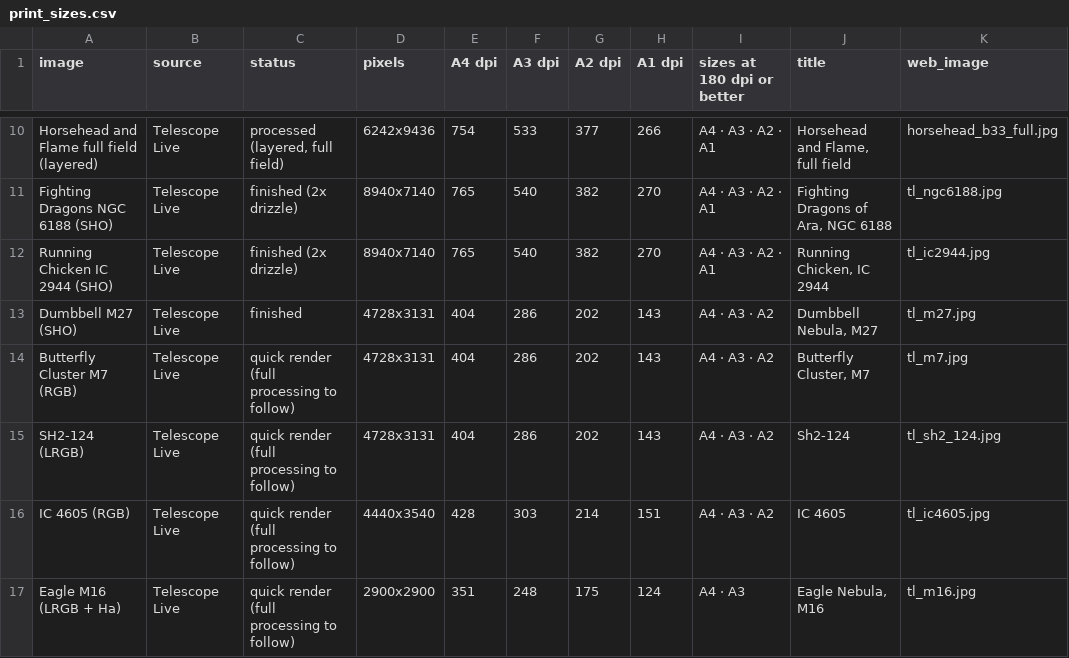
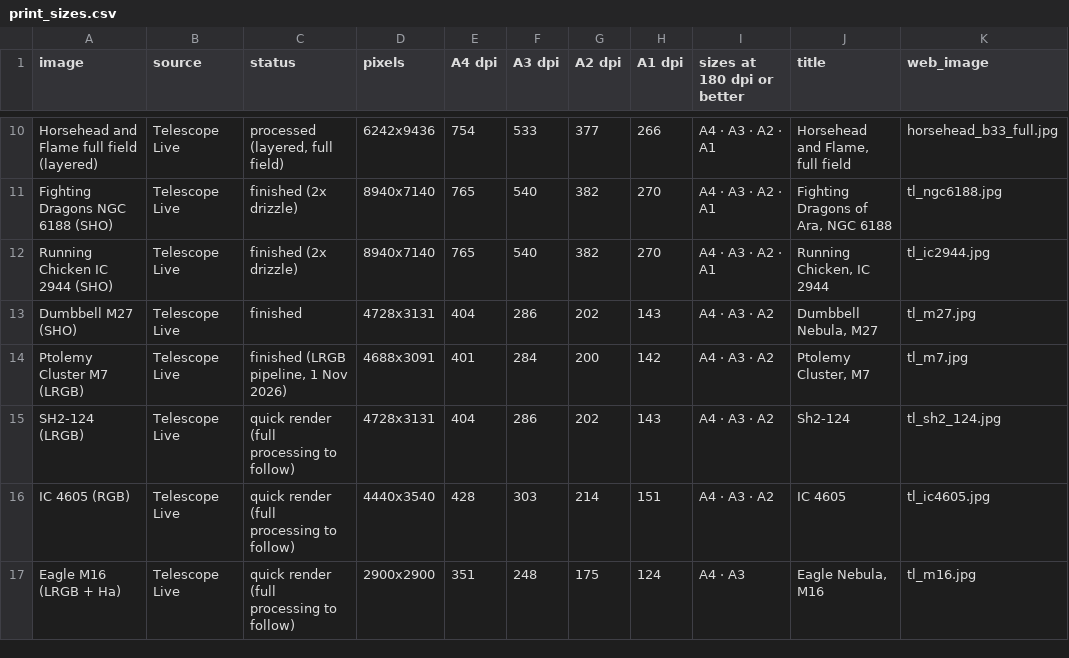
Before and after one commit to markstanners1-arch/astro-site, a CSV file: data/print_sizes.csv, drawn as a sheet; only a part is shown, gaps mark what is left out; the diff names each change by its address in the sheet, - before the commit and + after, or states it on an @@ line.

```diff
--- a/data/print_sizes.csv
+++ b/data/print_sizes.csv
-A14 (image): Butterfly Cluster M7 (RGB)
+A14 (image): Ptolemy Cluster M7 (LRGB)
-C14 (status): quick render (full processing to follow)
+C14 (status): finished (LRGB pipeline, 1 Nov 2026)
-D14 (pixels): 4728x3131
+D14 (pixels): 4688x3091
-E14 (A4 dpi): 404
+E14 (A4 dpi): 401
-F14 (A3 dpi): 286
+F14 (A3 dpi): 284
-G14 (A2 dpi): 202
+G14 (A2 dpi): 200
-H14 (A1 dpi): 143
+H14 (A1 dpi): 142
-J14 (title): Butterfly Cluster, M7
+J14 (title): Ptolemy Cluster, M7
```
Also changed, not shown: 4 other files.
